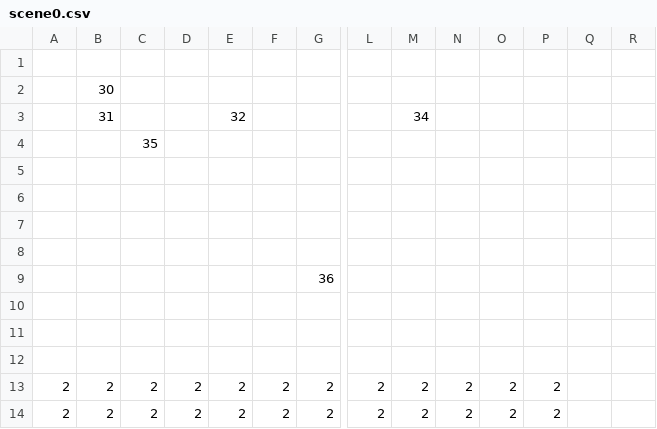
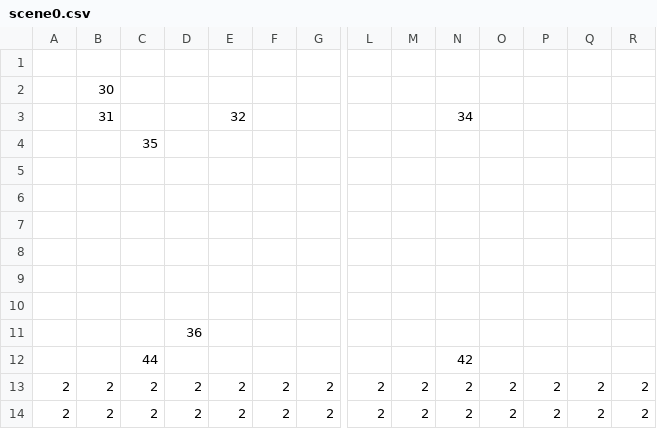
Before and after one commit to Rasmushauschild/SMB-Livet-er-ikke-mere-end-en-serie-af-daarlige-traeninger-, a CSV file: SuperMarioBros/data/scene0.csv, drawn as a sheet; only a part is shown, gaps mark what is left out; removed rows and columns are numbered as before the commit, all else as after; rows hold the shown columns only; the diff names each change by its address in the sheet, - before the commit and + after, or states it on an @@ line.

```diff
--- a/SuperMarioBros/data/scene0.csv
+++ b/SuperMarioBros/data/scene0.csv
-M3: 34
+M3: (empty)
-N3: (empty)
+N3: 34
-row 9:  |  |  |  |  |  | 36
-D11: (empty)
+D11: 36
+row 12:  |  | 44 |  |  |  |  |  |  | 42
-Q13:Q14: (empty)
+Q13:Q14: 2
-R13:R14: (empty)
+R13:R14: 2
```
Also changed, not shown: SuperMarioBros/data/scene1.csv, 7 other files.
